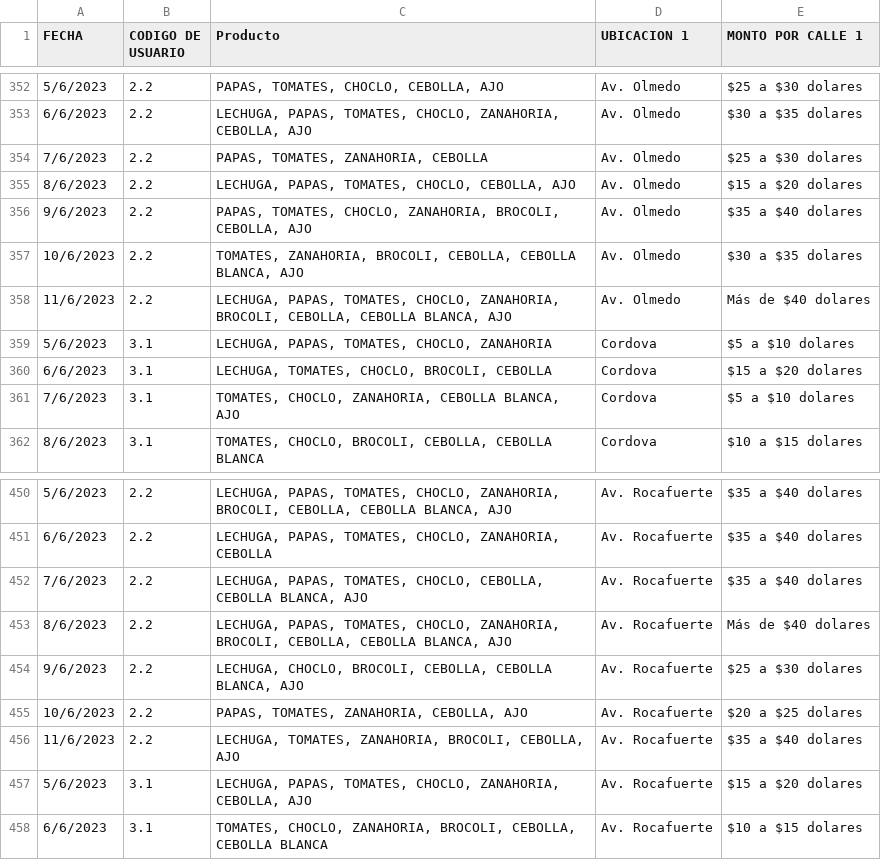
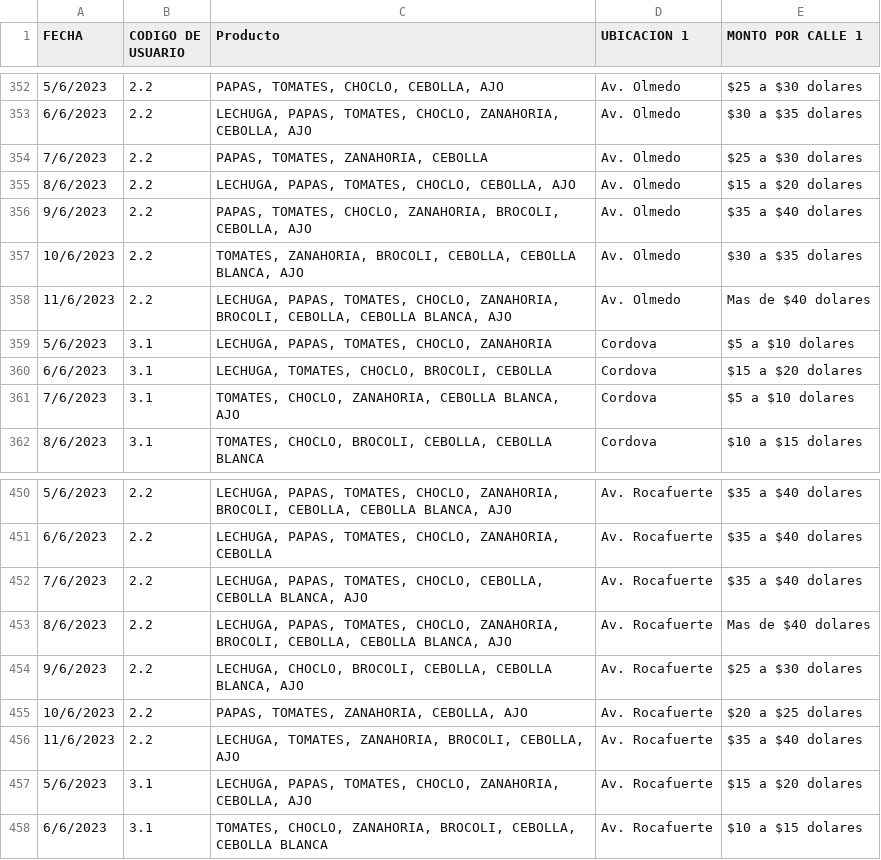
Before and after one commit to Yerly1111/lab_stat, a CSV file: datatri333.csv, drawn as a sheet; only a part is shown, gaps mark what is left out; the diff covers the shown part only.

```diff
--- a/datatri333.csv
+++ b/datatri333.csv
@@ -357,3 +357,3 @@ FECHA;CODIGO DE USUARIO;Producto;UBICACION 1 ;MONTO POR CALLE 1
 10/6/2023;2.2;TOMATES, ZANAHORIA, BROCOLI, CEBOLLA, CEBOLLA BLANCA, AJO;Av. Olmedo;$30 a $35 dolares
-11/6/2023;2.2;LECHUGA, PAPAS, TOMATES, CHOCLO, ZANAHORIA, BROCOLI, CEBOLLA, CEBOLLA BLANCA, AJO;Av. Olmedo;Más de $40 dolares
+11/6/2023;2.2;LECHUGA, PAPAS, TOMATES, CHOCLO, ZANAHORIA, BROCOLI, CEBOLLA, CEBOLLA BLANCA, AJO;Av. Olmedo;Mas de $40 dolares
 5/6/2023;3.1;LECHUGA, PAPAS, TOMATES, CHOCLO, ZANAHORIA;Cordova;$5 a $10 dolares
@@ -452,3 +452,3 @@ FECHA;CODIGO DE USUARIO;Producto;UBICACION 1 ;MONTO POR CALLE 1
 7/6/2023;2.2;LECHUGA, PAPAS, TOMATES, CHOCLO, CEBOLLA, CEBOLLA BLANCA, AJO;Av. Rocafuerte;$35 a $40 dolares
-8/6/2023;2.2;LECHUGA, PAPAS, TOMATES, CHOCLO, ZANAHORIA, BROCOLI, CEBOLLA, CEBOLLA BLANCA, AJO;Av. Rocafuerte;Más de $40 dolares
+8/6/2023;2.2;LECHUGA, PAPAS, TOMATES, CHOCLO, ZANAHORIA, BROCOLI, CEBOLLA, CEBOLLA BLANCA, AJO;Av. Rocafuerte;Mas de $40 dolares
 9/6/2023;2.2;LECHUGA, CHOCLO, BROCOLI, CEBOLLA, CEBOLLA BLANCA, AJO;Av. Rocafuerte;$25 a $30 dolares
```
Also changed, not shown: 8 edited cells elsewhere in this file.
